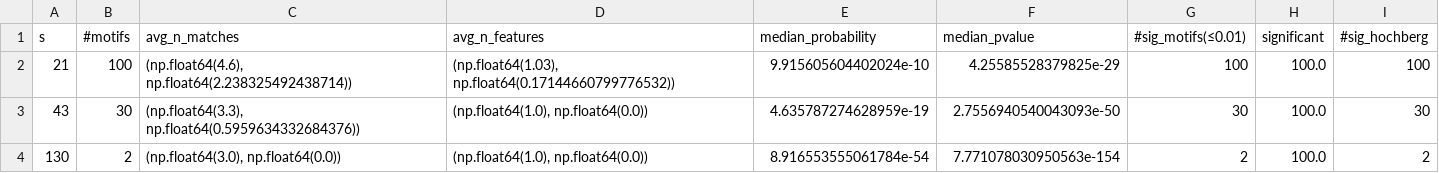
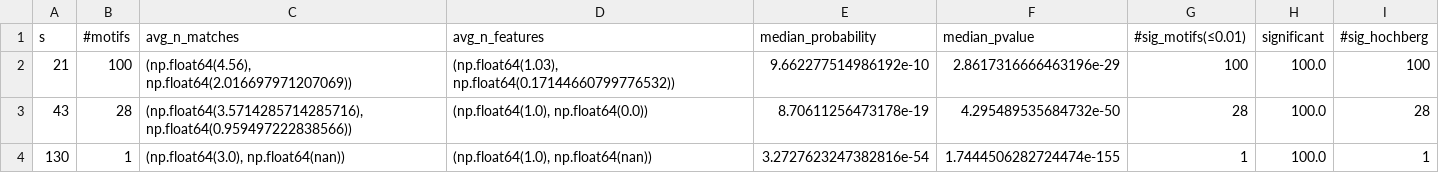
Before and after one commit to MiguelGarcaoSilva/msig, a CSV file: results/audio/stumpy/stumpy_moderate/summary_motifs_stumpy_moderate.csv, drawn as a sheet.

```diff
--- a/results/audio/stumpy/stumpy_moderate/summary_motifs_stumpy_moderate.csv
+++ b/results/audio/stumpy/stumpy_moderate/summary_motifs_stumpy_moderate.csv
@@ -1,4 +1,4 @@
 s,#motifs,avg_n_matches,avg_n_features,median_probability,median_pvalue,#sig_motifs(≤0.01),significant,#sig_hochberg
-21,100,"(np.float64(4.6), np.float64(2.238325492438714))","(np.float64(1.03), np.float64(0.17144660799776532))",9.915605604402024e-10,4.25585528379825e-29,100,100.0,100
-43,30,"(np.float64(3.3), np.float64(0.5959634332684376))","(np.float64(1.0), np.float64(0.0))",4.635787274628959e-19,2.7556940540043093e-50,30,100.0,30
-130,2,"(np.float64(3.0), np.float64(0.0))","(np.float64(1.0), np.float64(0.0))",8.916553555061784e-54,7.771078030950563e-154,2,100.0,2
+21,100,"(np.float64(4.56), np.float64(2.016697971207069))","(np.float64(1.03), np.float64(0.17144660799776532))",9.662277514986192e-10,2.8617316666463196e-29,100,100.0,100
+43,28,"(np.float64(3.5714285714285716), np.float64(0.959497222838566))","(np.float64(1.0), np.float64(0.0))",8.70611256473178e-19,4.295489535684732e-50,28,100.0,28
+130,1,"(np.float64(3.0), np.float64(nan))","(np.float64(1.0), np.float64(nan))",3.2727623247382816e-54,1.7444506282724474e-155,1,100.0,1
```
Also changed, not shown: results/audio/stumpy/stumpy_relaxed/summary_motifs_stumpy_relaxed.csv.
